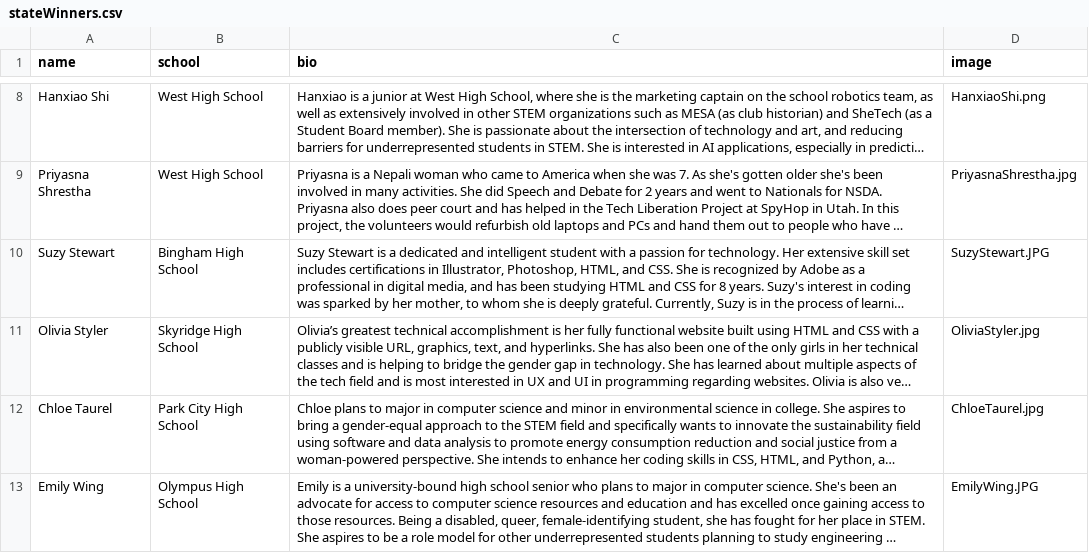
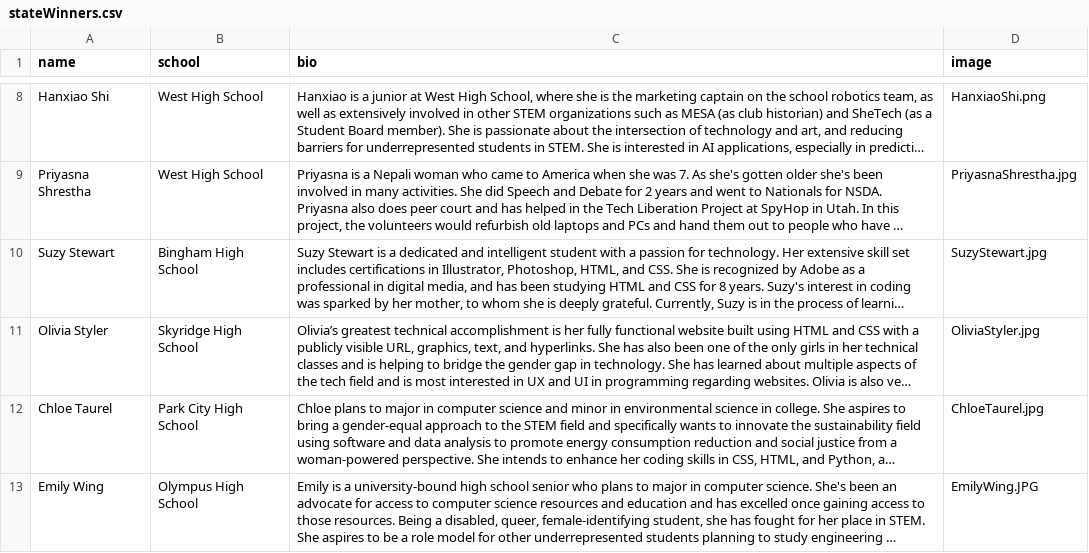
Before and after one commit to hhu/NCWIT_AiC, a CSV file: affiliate_data/stateWinners.csv, drawn as a sheet; only a part is shown, gaps mark what is left out; long unchanged cells end in …; the diff names each change by its address in the sheet, - before the commit and + after, or states it on an @@ line.

```diff
--- a/affiliate_data/stateWinners.csv
+++ b/affiliate_data/stateWinners.csv
-D10 (image): SuzyStewart.JPG
+D10 (image): SuzyStewart.jpg
```
Also changed, not shown: affiliate_data/stateRisingStars.csv.
